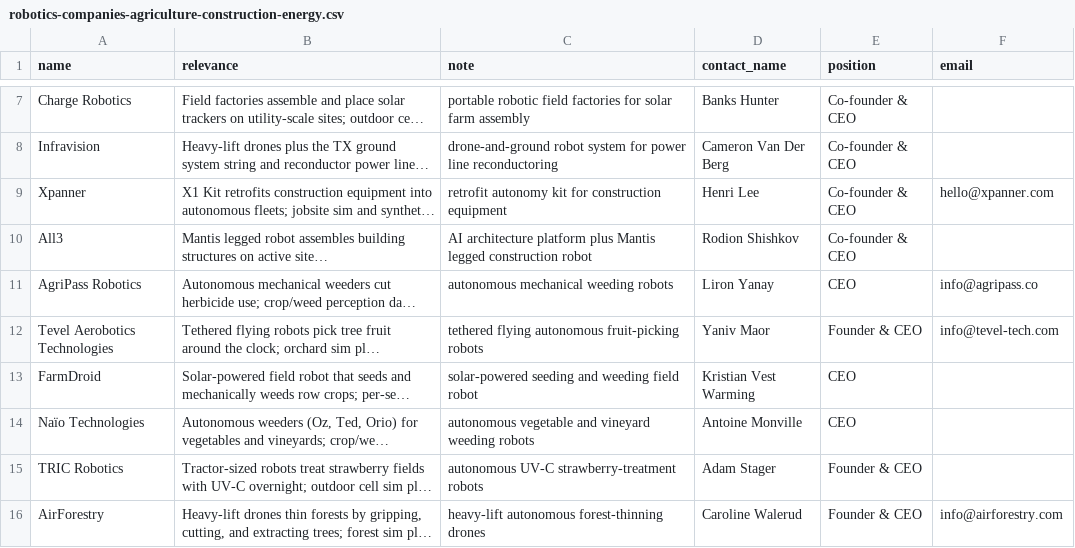
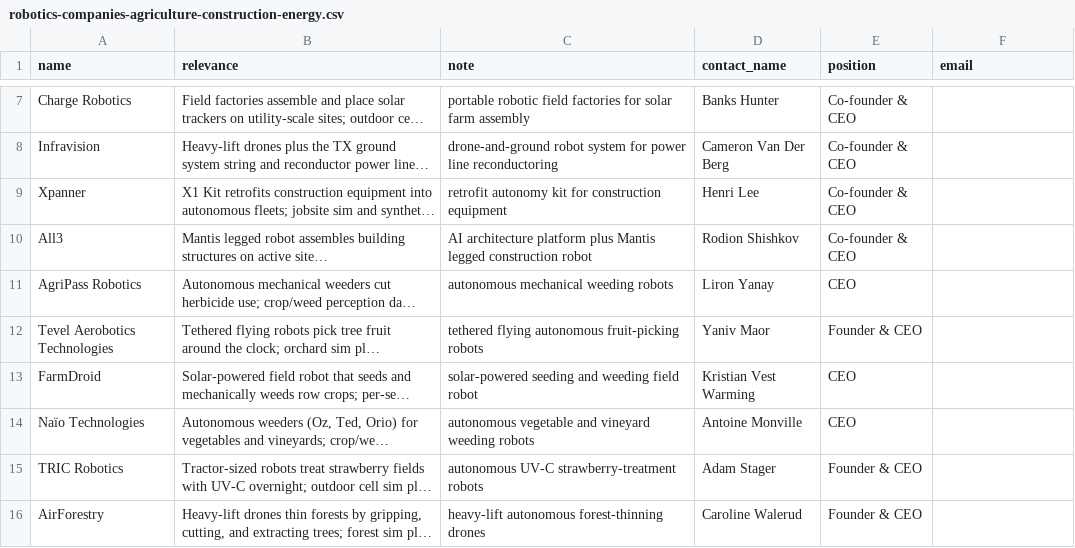
Before and after one commit to RobinNagpal/place-items-on-shelf, a CSV file: outreach/robotics-companies-agriculture-construction-energy.csv, drawn as a sheet; only a part is shown, gaps mark what is left out; long unchanged cells end in …; the diff names each change by its address in the sheet, - before the commit and + after, or states it on an @@ line.

```diff
--- a/outreach/robotics-companies-agriculture-construction-energy.csv
+++ b/outreach/robotics-companies-agriculture-construction-energy.csv
-F9 (email): hello@xpanner.com
+F9 (email): (empty)
-F11 (email): info@agripass.co
+F11 (email): (empty)
-F12 (email): info@tevel-tech.com
+F12 (email): (empty)
-F16 (email): info@airforestry.com
+F16 (email): (empty)
```
Also changed, not shown: outreach/robotics-companies-drones-maritime-inspection-defense.csv, outreach/robotics-companies-medical-surgical-lab.csv.
